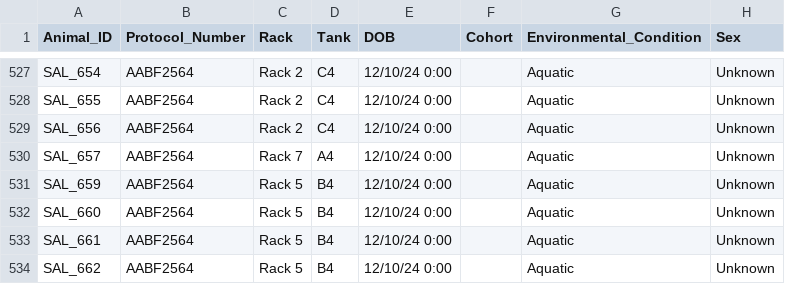
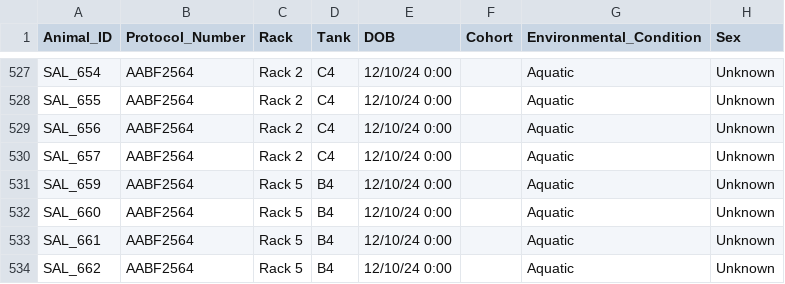
Before and after one commit to jamiewoych/pleuro-parser, a CSV file: salamander_inventory.csv, drawn as a sheet; only a part is shown, gaps mark what is left out; the diff names each change by its address in the sheet, - before the commit and + after, or states it on an @@ line.

Commit message:
📦 Update salamander inventory & logs

```diff
--- a/salamander_inventory.csv
+++ b/salamander_inventory.csv
-C530 (Rack): Rack 7
+C530 (Rack): Rack 2
-D530 (Tank): A4
+D530 (Tank): C4
```
Also changed, not shown: 1 other file.
